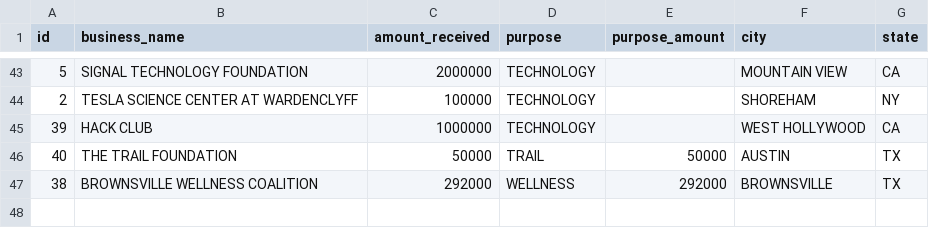
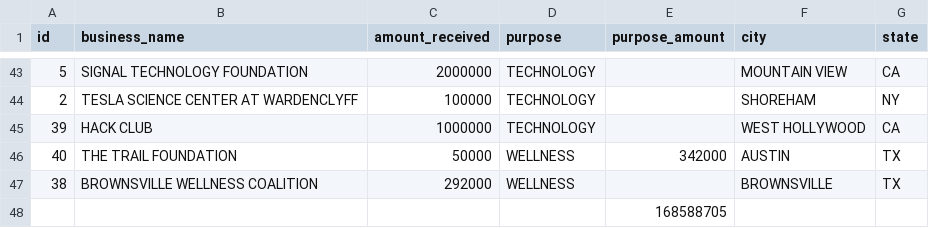
Before and after one commit to yikemats/donations, a CSV file: musk_combined_recipient.csv, drawn as a sheet; only a part is shown, gaps mark what is left out.

```diff
--- a/musk_combined_recipient.csv
+++ b/musk_combined_recipient.csv
@@ -45,3 +45,4 @@ id,business_name,amount_received,purpose,purpose_amount,city,state
 39,HACK CLUB,1000000,TECHNOLOGY,,WEST HOLLYWOOD,CA
-40,THE TRAIL FOUNDATION,50000,TRAIL,50000,AUSTIN,TX
-38,BROWNSVILLE WELLNESS COALITION,292000,WELLNESS,292000,BROWNSVILLE,TX
+40,THE TRAIL FOUNDATION,50000,WELLNESS,342000,AUSTIN,TX
+38,BROWNSVILLE WELLNESS COALITION,292000,WELLNESS,,BROWNSVILLE,TX
+,,,,168588705,,
```
Also changed, not shown: musk_zuck_combined.csv, 13 other files.
